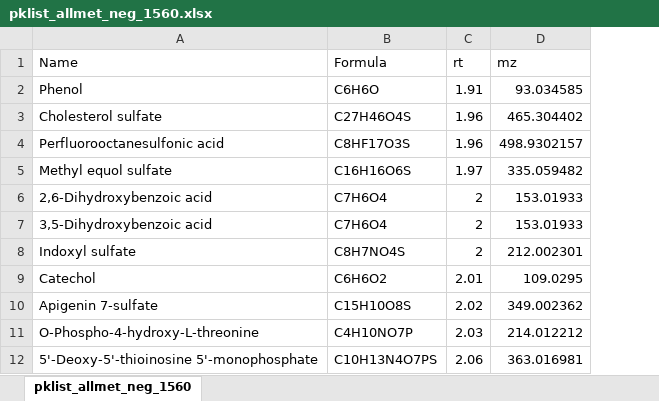
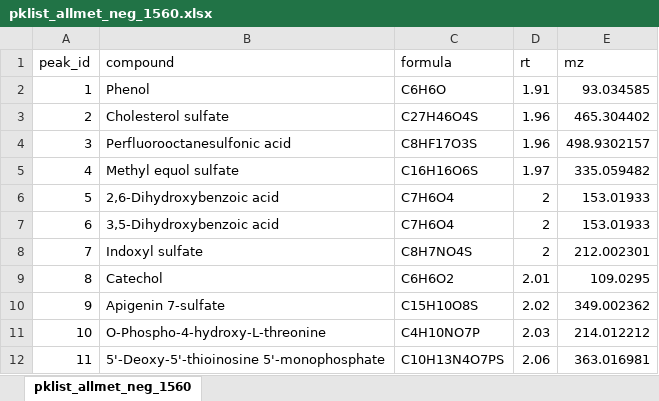
Before and after one commit to xxing9703/autopeak, an Excel workbook: pklist/pklist_allmet_neg_1560.xlsx, sheet pklist_allmet_neg_1560, drawn as a sheet; only a part is shown; values as stored, in another font and other column widths than the file's, no borders; addresses are those after the commit; the diff names each change by its address in the sheet, - before the commit and + after, or states it on an @@ line.

```diff
--- a/pklist/pklist_allmet_neg_1560.xlsx (sheet pklist_allmet_neg_1560)
+++ b/pklist/pklist_allmet_neg_1560.xlsx (sheet pklist_allmet_neg_1560)
+column A (peak_id), rows 2-12: 1 | 2 | 3 | 4 | 5 | 6 | 7 | 8 | 9 | 10 | 11
-B1: Name
+B1: compound
-C1: Formula
+C1: formula
```
Also changed, not shown: pklist/pklist_allmet_neg_1965.xlsx, pklist/pklist_allmet_pos_1560.xlsx, 12 other files.
